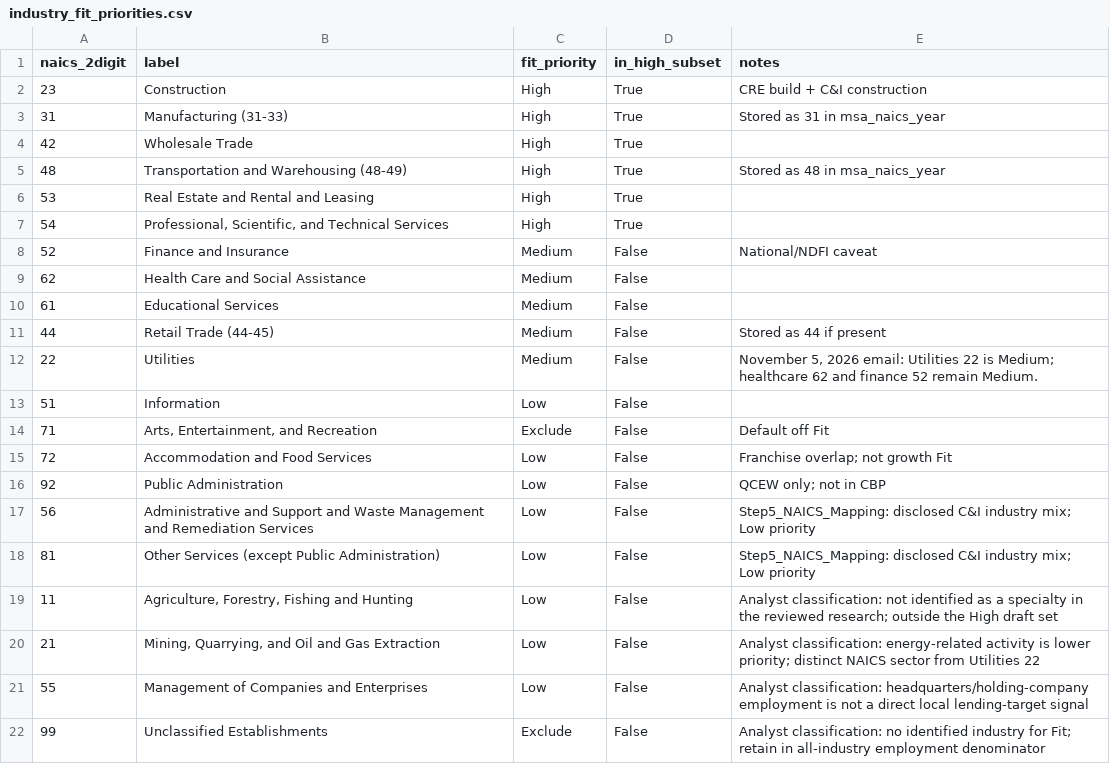
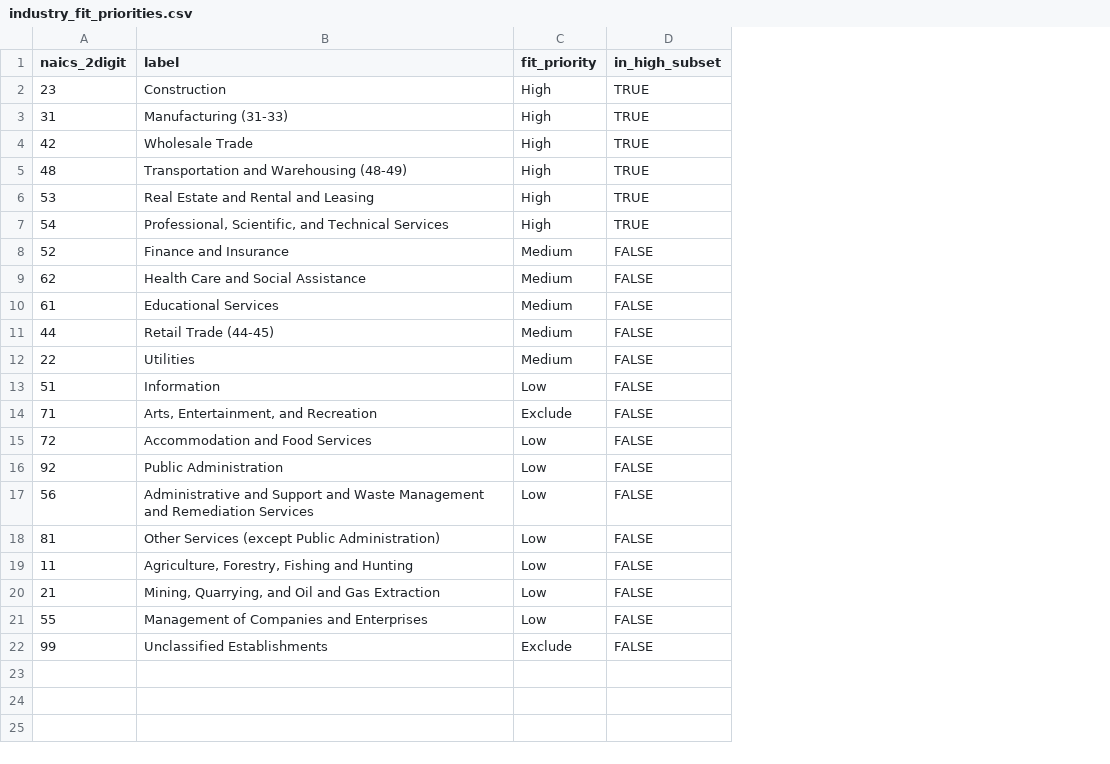
Before and after one commit to Kottakotavenkatakeerthika/bankunited-market-expansion, a CSV file: data/reference/industry_fit_priorities.csv, drawn as a sheet; the diff names each change by its address in the sheet, - before the commit and + after, or states it on an @@ line.

Commit message:
Add industry fit analysis

```diff
--- a/data/reference/industry_fit_priorities.csv
+++ b/data/reference/industry_fit_priorities.csv
-column E (notes), rows 2-22: CRE build + C&I construction | Stored as 31 in msa_naics_year |  | Stored as 48 in msa_naics_year |  |  | National/NDFI caveat |  |  | Stored as 44 if present | November 5, 2026 email: Utilities 22 is Medium; healthcare 62 and finance 52 remain Medium. |  | Default off Fit | Franchise overlap; not growth Fit | QCEW only; not in CBP | Step5_NAICS_Mapping: disclosed C&I industry mix; Low priority | Step5_NAICS_Mapping: disclosed C&I industry mix; Low priority | Analyst classification: not identified as a specialty in the reviewed research; outside the High draft set | Analyst classification: energy-related activity is lower priority; distinct NAICS sector from Utilities 22 | Analyst classification: headquarters/holding-company employment is not a direct local lending-target signal | Analyst classification: no identified industry for Fit; retain in all-industry employment denominator
-D2:D7 (in_high_subset): True
+D2:D7 (in_high_subset): TRUE
-D8:D22 (in_high_subset): False
+D8:D22 (in_high_subset): FALSE
```
Also changed, not shown: 1 other file.
